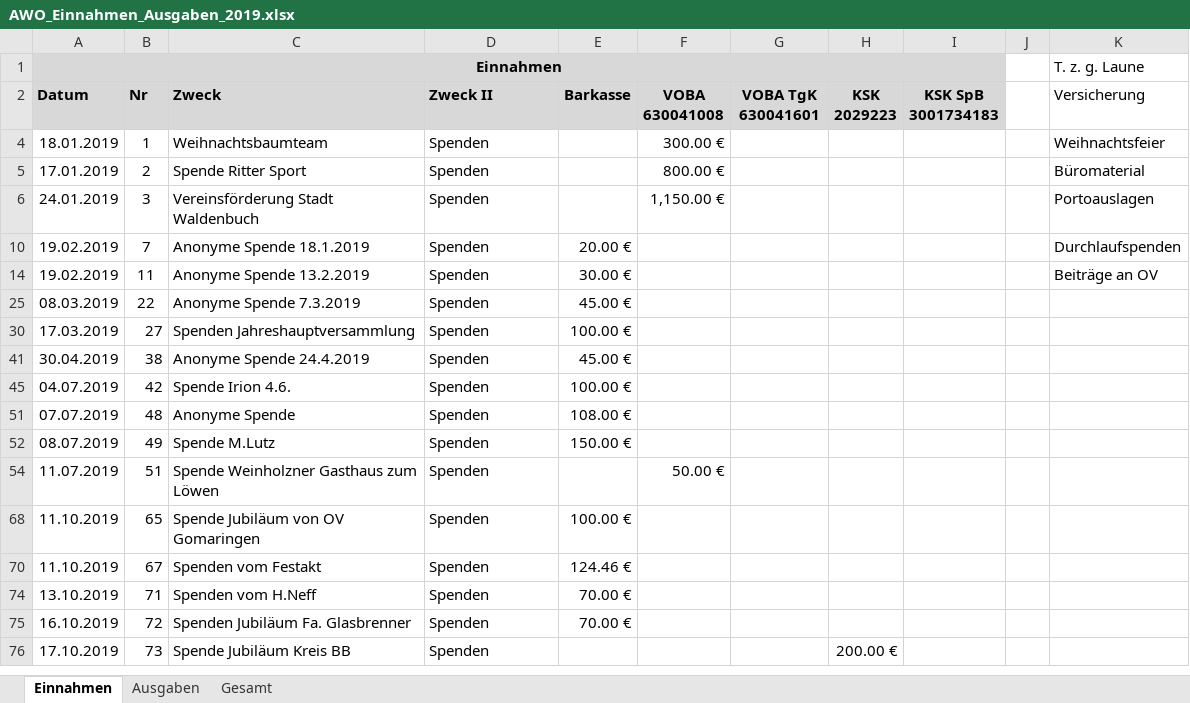
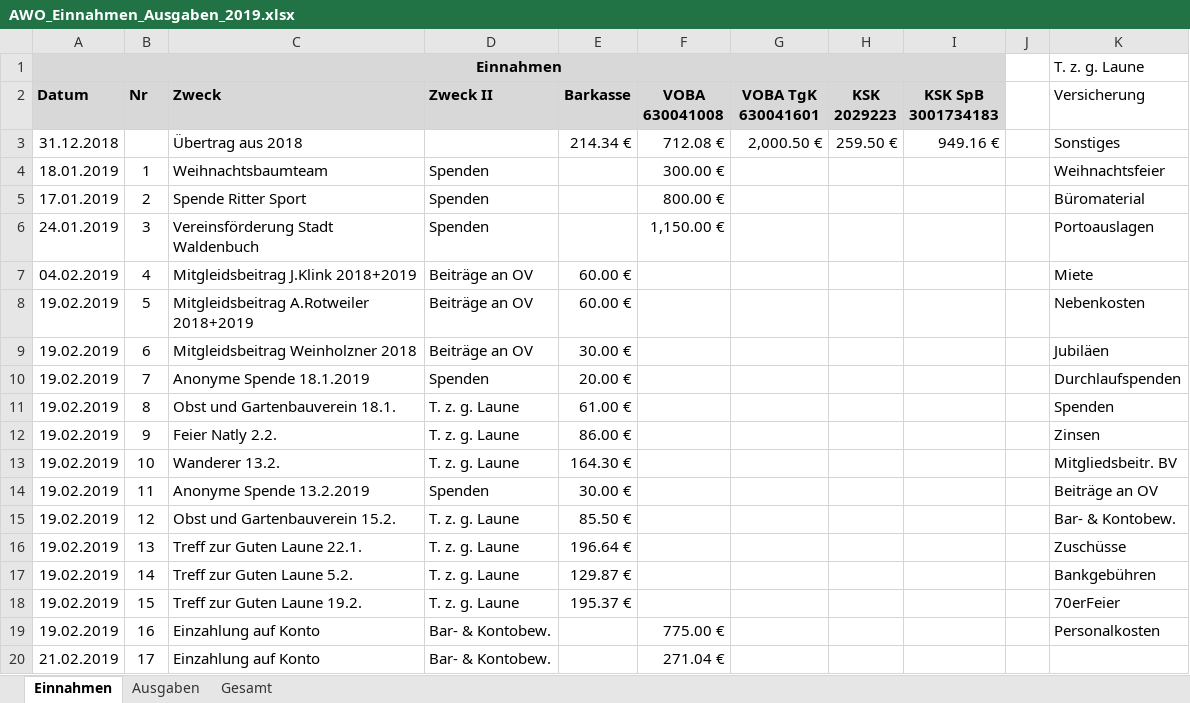
Before and after one commit to bwildner/AWO, an Excel workbook: AWO_Einnahmen_Ausgaben_2019.xlsx, sheet Einnahmen, drawn as a sheet; only a part is shown; the shorter side is filled out with more unchanged rows; values as stored, in another font and other column widths than the file's, no borders; conditional formats not drawn; the diff covers the shown part only; the diff names each change by its address in the sheet, - before the commit and + after, or states it on an @@ line.

```diff
--- a/AWO_Einnahmen_Ausgaben_2019.xlsx (sheet Einnahmen)
+++ b/AWO_Einnahmen_Ausgaben_2019.xlsx (sheet Einnahmen)
+row 3: 31.12.2018 |  | Übertrag aus 2018 |  | 214.34 € | 712.08 € | 2,000.50 € | 259.50 € | 949.16 € |  | Sonstiges
@@ row 7 unhidden: 04.02.2019 | 4 | Mitgleidsbeitrag J.Klink 2018+2019 | Beiträge an OV | 60.00 € |  |  |  |  |  | Miete @@
@@ row 8 unhidden: 19.02.2019 | 5 | Mitgleidsbeitrag A.Rotweiler 2018+2019 | Beiträge an OV | 60.00 € |  |  |  |  |  | Nebenkosten @@
@@ row 9 unhidden: 19.02.2019 | 6 | Mitgleidsbeitrag Weinholzner 2018 | Beiträge an OV | 30.00 € |  |  |  |  |  | Jubiläen @@
@@ row 11 unhidden: 19.02.2019 | 8 | Obst und Gartenbauverein 18.1. | T. z. g. Laune | 61.00 € |  |  |  |  |  | Spenden @@
@@ row 12 unhidden: 19.02.2019 | 9 | Feier Natly 2.2. | T. z. g. Laune | 86.00 € |  |  |  |  |  | Zinsen @@
@@ row 13 unhidden: 19.02.2019 | 10 | Wanderer 13.2. | T. z. g. Laune | 164.30 € |  |  |  |  |  | Mitgliedsbeitr. BV @@
@@ row 15 unhidden: 19.02.2019 | 12 | Obst und Gartenbauverein 15.2. | T. z. g. Laune | 85.50 € |  |  |  |  |  | Bar- & Kontobew. @@
@@ row 16 unhidden: 19.02.2019 | 13 | Treff zur Guten Laune 22.1. | T. z. g. Laune | 196.64 € |  |  |  |  |  | Zuschüsse @@
@@ row 17 unhidden: 19.02.2019 | 14 | Treff zur Guten Laune 5.2. | T. z. g. Laune | 129.87 € |  |  |  |  |  | Bankgebühren @@
@@ row 18 unhidden: 19.02.2019 | 15 | Treff zur Guten Laune 19.2. | T. z. g. Laune | 195.37 € |  |  |  |  |  | 70erFeier @@
@@ row 19 unhidden: 19.02.2019 | 16 | Einzahlung auf Konto | Bar- & Kontobew. |  | 775.00 € |  |  |  |  | Personalkosten @@
@@ row 20 unhidden: 21.02.2019 | 17 | Einzahlung auf Konto | Bar- & Kontobew. |  | 271.04 € @@
```
Also changed, not shown: 2 added rows, 60 hidden or unhidden rows and 8 edited cells elsewhere in this sheet, sheet Ausgaben, sheet Gesamt, hidden cells.
